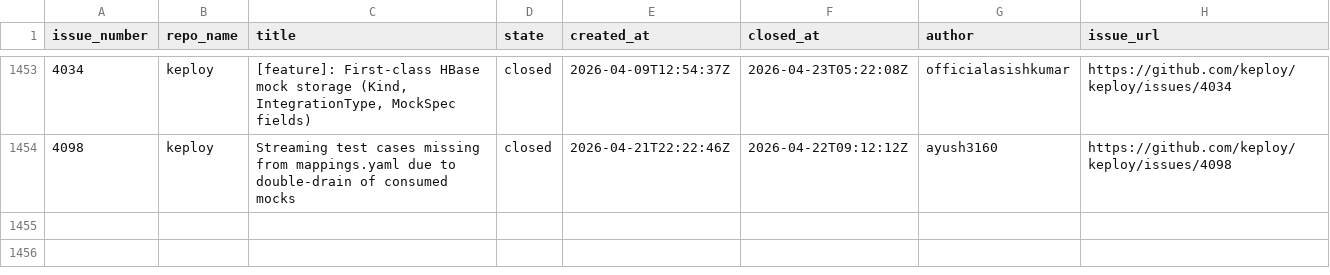
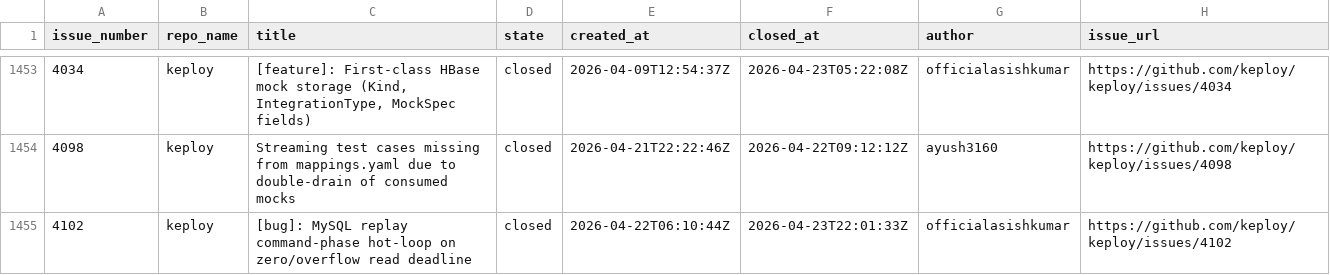
Before and after one commit to kirti763/keploy-flask-demo, a CSV file: data/closed-issues.csv, drawn as a sheet; only a part is shown, gaps mark what is left out.

```diff
--- a/data/closed-issues.csv
+++ b/data/closed-issues.csv
@@ -1454 +1454,2 @@ issue_number,repo_name,title,state,created_at,closed_at,author,issue_url
 4098,keploy,Streaming test cases missing from mappings.yaml due to double-drain of consumed mocks,closed,2026-04-21T22:22:46Z,2026-04-22T09:12:12Z,ayush3160,https://github.com/keploy/keploy/issues/4098
+4102,keploy,[bug]: MySQL replay command-phase hot-loop on zero/overflow read deadline,closed,2026-04-22T06:10:44Z,2026-04-23T22:01:33Z,officialasishkumar,https://github.com/keploy/keploy/issues/4102
```
